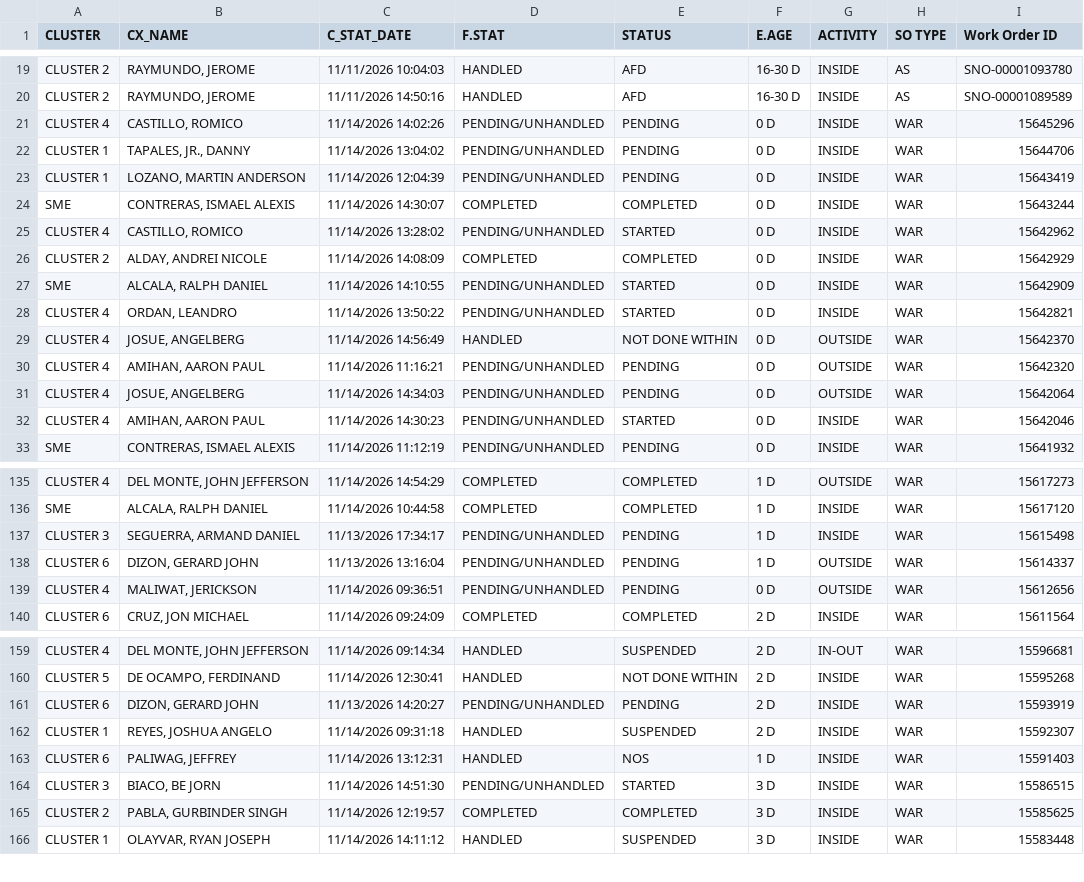
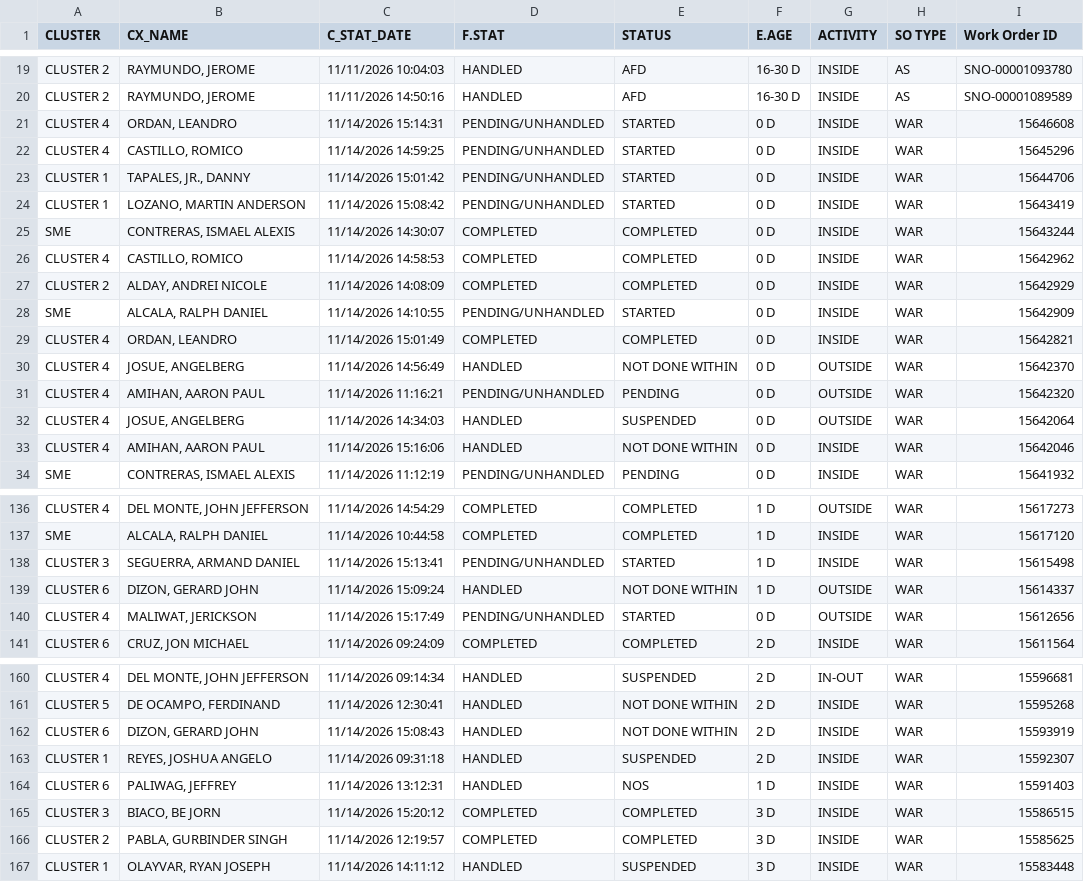
Before and after one commit to ReportsHub/CXSDA-Dispatch-Dashboard, a CSV file: data/dispatch.csv, drawn as a sheet; only a part is shown, gaps mark what is left out; the diff covers the shown part only.

Commit message:
Auto-update dispatch.csv from Gmail

```diff
--- a/data/dispatch.csv
+++ b/data/dispatch.csv
@@ -20,14 +20,15 @@ CLUSTER 2,"RAYMUNDO, JEROME",11/11/2026 10:04:03,HANDLED,AFD,16-30 D,INSIDE,AS,S
 CLUSTER 2,"RAYMUNDO, JEROME",11/11/2026 14:50:16,HANDLED,AFD,16-30 D,INSIDE,AS,SNO-00001089589
-CLUSTER 4,"CASTILLO, ROMICO",11/14/2026 14:02:26,PENDING/UNHANDLED,PENDING,0 D,INSIDE,WAR,15645296
-CLUSTER 1,"TAPALES, JR., DANNY",11/14/2026 13:04:02,PENDING/UNHANDLED,PENDING,0 D,INSIDE,WAR,15644706
-CLUSTER 1,"LOZANO, MARTIN ANDERSON",11/14/2026 12:04:39,PENDING/UNHANDLED,PENDING,0 D,INSIDE,WAR,15643419
+CLUSTER 4,"ORDAN, LEANDRO",11/14/2026 15:14:31,PENDING/UNHANDLED,STARTED,0 D,INSIDE,WAR,15646608
+CLUSTER 4,"CASTILLO, ROMICO",11/14/2026 14:59:25,PENDING/UNHANDLED,STARTED,0 D,INSIDE,WAR,15645296
+CLUSTER 1,"TAPALES, JR., DANNY",11/14/2026 15:01:42,PENDING/UNHANDLED,STARTED,0 D,INSIDE,WAR,15644706
+CLUSTER 1,"LOZANO, MARTIN ANDERSON",11/14/2026 15:08:42,PENDING/UNHANDLED,STARTED,0 D,INSIDE,WAR,15643419
 SME,"CONTRERAS, ISMAEL ALEXIS",11/14/2026 14:30:07,COMPLETED,COMPLETED,0 D,INSIDE,WAR,15643244
-CLUSTER 4,"CASTILLO, ROMICO",11/14/2026 13:28:02,PENDING/UNHANDLED,STARTED,0 D,INSIDE,WAR,15642962
+CLUSTER 4,"CASTILLO, ROMICO",11/14/2026 14:58:53,COMPLETED,COMPLETED,0 D,INSIDE,WAR,15642962
 CLUSTER 2,"ALDAY, ANDREI NICOLE",11/14/2026 14:08:09,COMPLETED,COMPLETED,0 D,INSIDE,WAR,15642929
 SME,"ALCALA, RALPH DANIEL",11/14/2026 14:10:55,PENDING/UNHANDLED,STARTED,0 D,INSIDE,WAR,15642909
-CLUSTER 4,"ORDAN, LEANDRO",11/14/2026 13:50:22,PENDING/UNHANDLED,STARTED,0 D,INSIDE,WAR,15642821
+CLUSTER 4,"ORDAN, LEANDRO",11/14/2026 15:01:49,COMPLETED,COMPLETED,0 D,INSIDE,WAR,15642821
 CLUSTER 4,"JOSUE, ANGELBERG",11/14/2026 14:56:49,HANDLED,NOT DONE WITHIN,0 D,OUTSIDE,WAR,15642370
 CLUSTER 4,"AMIHAN, AARON PAUL",11/14/2026 11:16:21,PENDING/UNHANDLED,PENDING,0 D,OUTSIDE,WAR,15642320
-CLUSTER 4,"JOSUE, ANGELBERG",11/14/2026 14:34:03,PENDING/UNHANDLED,PENDING,0 D,OUTSIDE,WAR,15642064
-CLUSTER 4,"AMIHAN, AARON PAUL",11/14/2026 14:30:23,PENDING/UNHANDLED,STARTED,0 D,INSIDE,WAR,15642046
+CLUSTER 4,"JOSUE, ANGELBERG",11/14/2026 14:34:03,HANDLED,SUSPENDED,0 D,OUTSIDE,WAR,15642064
+CLUSTER 4,"AMIHAN, AARON PAUL",11/14/2026 15:16:06,HANDLED,NOT DONE WITHIN,0 D,INSIDE,WAR,15642046
 SME,"CONTRERAS, ISMAEL ALEXIS",11/14/2026 11:12:19,PENDING/UNHANDLED,PENDING,0 D,INSIDE,WAR,15641932
@@ -136,5 +137,5 @@ CLUSTER 4,"DEL MONTE, JOHN JEFFERSON",11/14/2026 14:54:29,COMPLETED,COMPLETED,1
 SME,"ALCALA, RALPH DANIEL",11/14/2026 10:44:58,COMPLETED,COMPLETED,1 D,INSIDE,WAR,15617120
-CLUSTER 3,"SEGUERRA, ARMAND DANIEL",11/13/2026 17:34:17,PENDING/UNHANDLED,PENDING,1 D,INSIDE,WAR,15615498
-CLUSTER 6,"DIZON, GERARD JOHN",11/13/2026 13:16:04,PENDING/UNHANDLED,PENDING,1 D,OUTSIDE,WAR,15614337
-CLUSTER 4,"MALIWAT, JERICKSON",11/14/2026 09:36:51,PENDING/UNHANDLED,PENDING,0 D,OUTSIDE,WAR,15612656
+CLUSTER 3,"SEGUERRA, ARMAND DANIEL",11/14/2026 15:13:41,PENDING/UNHANDLED,STARTED,1 D,INSIDE,WAR,15615498
+CLUSTER 6,"DIZON, GERARD JOHN",11/14/2026 15:09:24,HANDLED,NOT DONE WITHIN,1 D,OUTSIDE,WAR,15614337
+CLUSTER 4,"MALIWAT, JERICKSON",11/14/2026 15:17:49,PENDING/UNHANDLED,STARTED,0 D,OUTSIDE,WAR,15612656
 CLUSTER 6,"CRUZ, JON MICHAEL",11/14/2026 09:24:09,COMPLETED,COMPLETED,2 D,INSIDE,WAR,15611564
@@ -160,6 +161,6 @@ CLUSTER 4,"DEL MONTE, JOHN JEFFERSON",11/14/2026 09:14:34,HANDLED,SUSPENDED,2 D,
 CLUSTER 5,"DE OCAMPO, FERDINAND",11/14/2026 12:30:41,HANDLED,NOT DONE WITHIN,2 D,INSIDE,WAR,15595268
-CLUSTER 6,"DIZON, GERARD JOHN",11/13/2026 14:20:27,PENDING/UNHANDLED,PENDING,2 D,INSIDE,WAR,15593919
+CLUSTER 6,"DIZON, GERARD JOHN",11/14/2026 15:08:43,HANDLED,NOT DONE WITHIN,2 D,INSIDE,WAR,15593919
 CLUSTER 1,"REYES, JOSHUA ANGELO",11/14/2026 09:31:18,HANDLED,SUSPENDED,2 D,INSIDE,WAR,15592307
 CLUSTER 6,"PALIWAG, JEFFREY",11/14/2026 13:12:31,HANDLED,NOS,1 D,INSIDE,WAR,15591403
-CLUSTER 3,"BIACO, BE JORN",11/14/2026 14:51:30,PENDING/UNHANDLED,STARTED,3 D,INSIDE,WAR,15586515
+CLUSTER 3,"BIACO, BE JORN",11/14/2026 15:20:12,COMPLETED,COMPLETED,3 D,INSIDE,WAR,15586515
 CLUSTER 2,"PABLA, GURBINDER SINGH",11/14/2026 12:19:57,COMPLETED,COMPLETED,3 D,INSIDE,WAR,15585625
```
Also changed, not shown: 29 edited cells elsewhere in this file.
